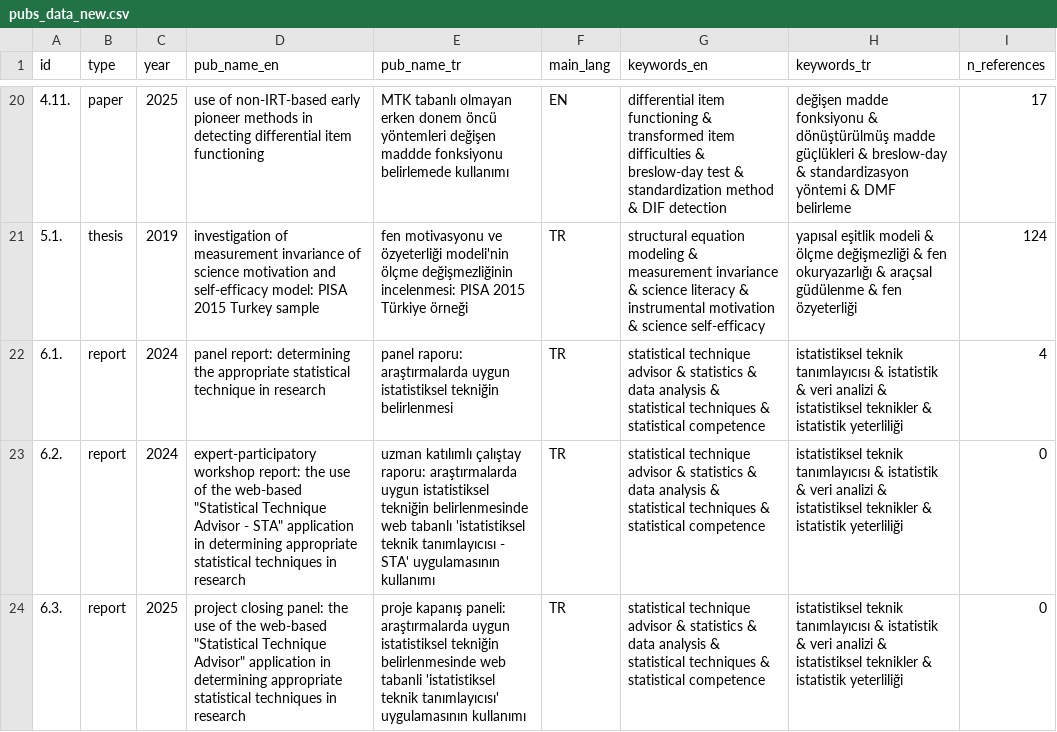
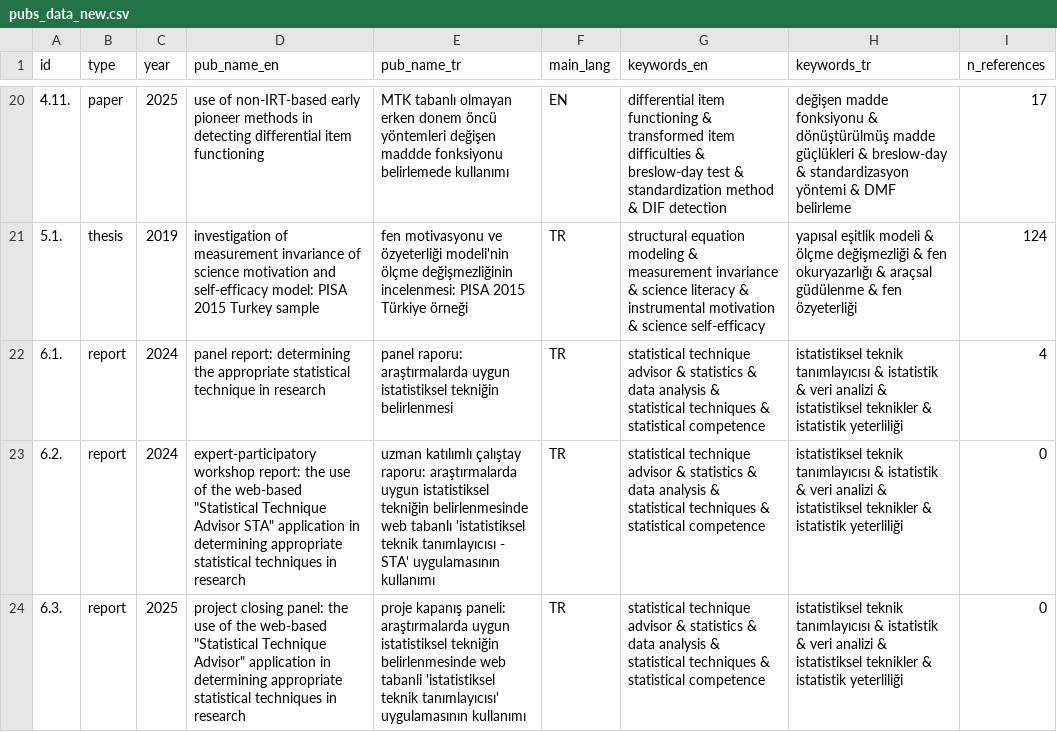
Before and after one commit to gungorMetehan/publications, a CSV file: pubs_data_new.csv, drawn as a sheet; only a part is shown, gaps mark what is left out.

Commit message:
Update pubs_data_new.csv with new entries

```diff
--- a/pubs_data_new.csv
+++ b/pubs_data_new.csv
@@ -22,3 +22,3 @@
 6.1.,report,2024,panel report: determining the appropriate statistical technique in research,panel raporu: araştırmalarda uygun istatistiksel tekniğin belirlenmesi,TR,statistical technique advisor & statistics & data analysis & statistical techniques & statistical competence,istatistiksel teknik tanımlayıcısı & istatistik & veri analizi & istatistiksel teknikler & istatistik yeterliliği,4
-6.2.,report,2024,expert-participatory workshop report: the use of the web-based "Statistical Technique Advisor - STA" application in determining appropriate statistical techniques in research,uzman katılımlı çalıştay raporu: araştırmalarda uygun istatistiksel tekniğin belirlenmesinde web tabanlı 'istatistiksel teknik tanımlayıcısı - STA' uygulamasının kullanımı,TR,statistical technique advisor & statistics & data analysis & statistical techniques & statistical competence,istatistiksel teknik tanımlayıcısı & istatistik & veri analizi & istatistiksel teknikler & istatistik yeterliliği,0
+6.2.,report,2024,expert-participatory workshop report: the use of the web-based "Statistical Technique Advisor STA" application in determining appropriate statistical techniques in research,uzman katılımlı çalıştay raporu: araştırmalarda uygun istatistiksel tekniğin belirlenmesinde web tabanlı 'istatistiksel teknik tanımlayıcısı - STA' uygulamasının kullanımı,TR,statistical technique advisor & statistics & data analysis & statistical techniques & statistical competence,istatistiksel teknik tanımlayıcısı & istatistik & veri analizi & istatistiksel teknikler & istatistik yeterliliği,0
 6.3.,report,2025,project closing panel: the use of the web-based "Statistical Technique Advisor" application in determining appropriate statistical techniques in research,proje kapanış paneli: araştırmalarda uygun istatistiksel tekniğin belirlenmesinde web tabanli 'istatistiksel teknik tanımlayıcısı' uygulamasının kullanımı,TR,statistical technique advisor & statistics & data analysis & statistical techniques & statistical competence,istatistiksel teknik tanımlayıcısı & istatistik & veri analizi & istatistiksel teknikler & istatistik yeterliliği,0
```
